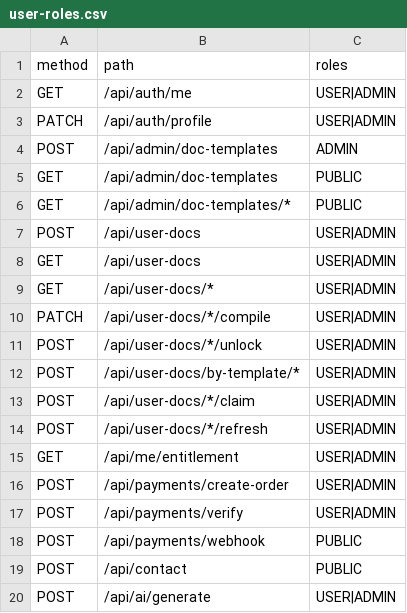
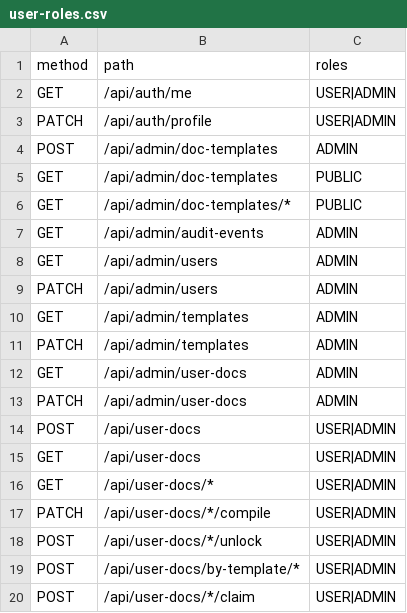
Before and after one commit to mustafaansarii/cvenhance, a CSV file: doc-service/src/main/resources/user-roles.csv, drawn as a sheet; only a part is shown; the shorter side is filled out with more unchanged rows; the diff names each change by its address in the sheet, - before the commit and + after, or states it on an @@ line.

Commit message:
feat: add admin panel for user and document management
- Implemented AdminPage with tabs for Users, Doc Templates, User Docs, and Audit Events.
- Added AdminService and AdminController to handle admin-related operations.
- Created DTOs for AdminUser, AdminUserDoc, and AdminDocTemplate updates.
- Introduced search functionality for users, templates, and user documents in repositories.
- Updated user roles and permissions in user-roles.csv to include new admin endpoints.
- Enhanced Navbar to conditionally display Admin link based on user role.

```diff
--- a/doc-service/src/main/resources/user-roles.csv
+++ b/doc-service/src/main/resources/user-roles.csv
+row 7: GET | /api/admin/audit-events | ADMIN
+row 8: GET | /api/admin/users | ADMIN
+row 9: PATCH | /api/admin/users | ADMIN
+row 10: GET | /api/admin/templates | ADMIN
+row 11: PATCH | /api/admin/templates | ADMIN
+row 12: GET | /api/admin/user-docs | ADMIN
+row 13: PATCH | /api/admin/user-docs | ADMIN
```
Also changed, not shown: 15 other files.
